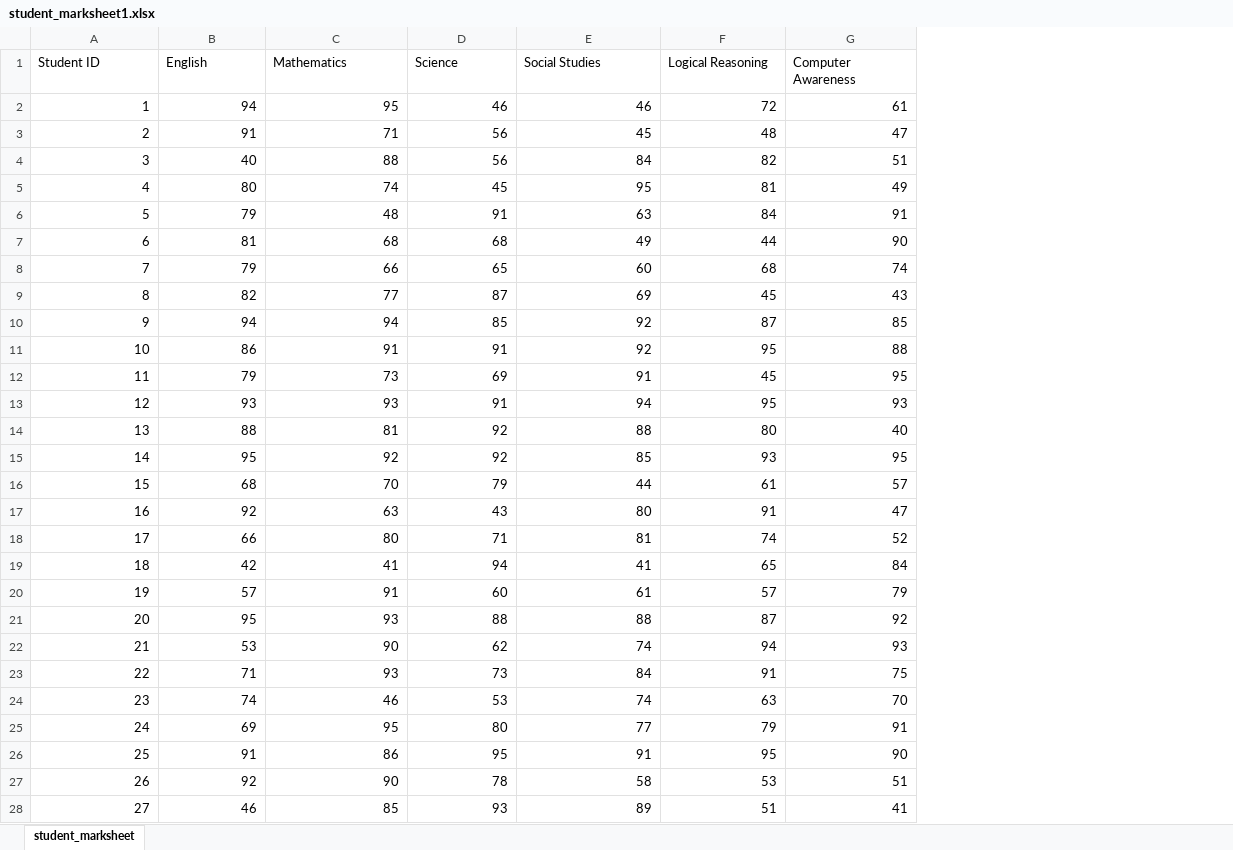
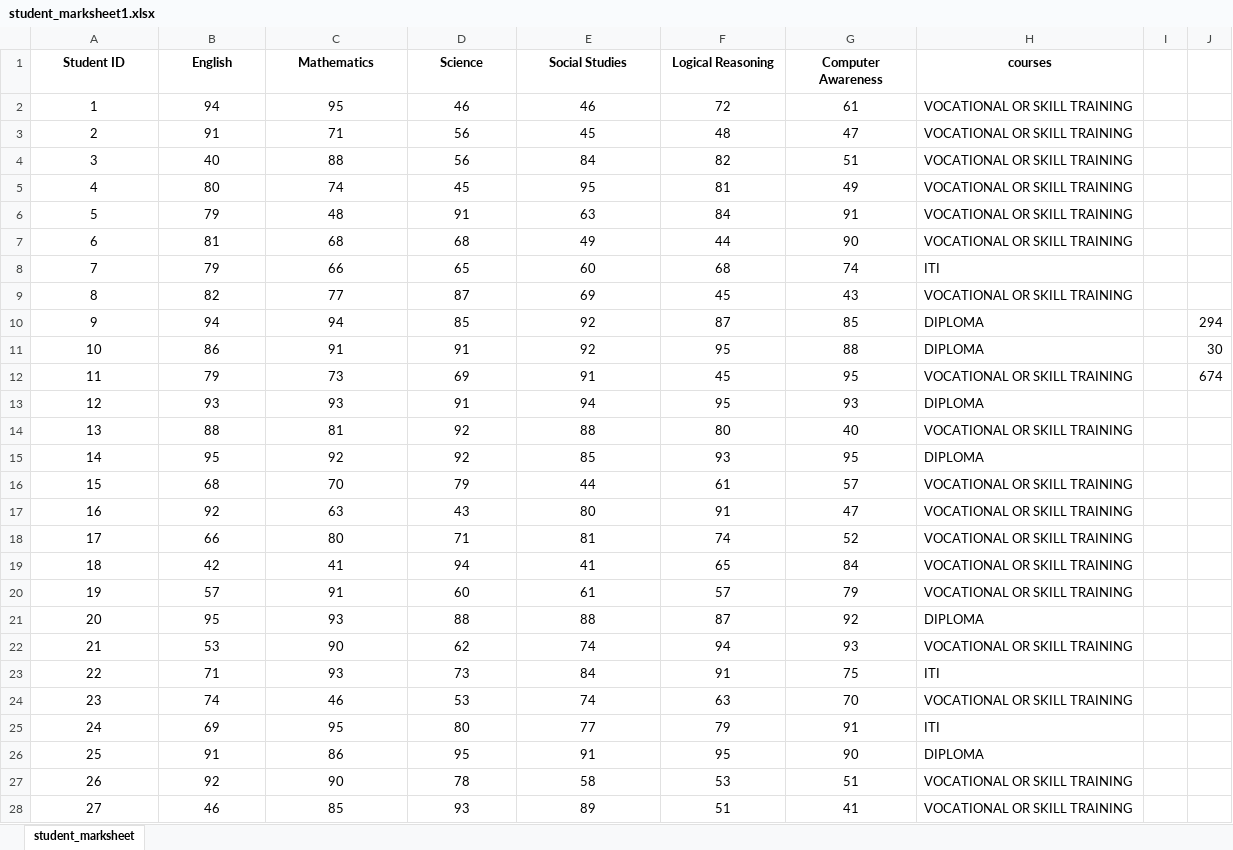
Before and after one commit to tikna1234/minor-project, an Excel workbook: student_marksheet1.xlsx, sheet student_marksheet, drawn as a sheet; only a part is shown; values as stored, in another font and other column widths than the file's, no borders; the diff covers the shown part only; the diff names each change by its address in the sheet, - before the commit and + after, or states it on an @@ line.

Commit message:
Update student_marksheet1.xlsx

```diff
--- a/student_marksheet1.xlsx (sheet student_marksheet)
+++ b/student_marksheet1.xlsx (sheet student_marksheet)
+column H (courses), rows 2-28: VOCATIONAL OR SKILL TRAINING | VOCATIONAL OR SKILL TRAINING | VOCATIONAL OR SKILL TRAINING | VOCATIONAL OR SKILL TRAINING | VOCATIONAL OR SKILL TRAINING | VOCATIONAL OR SKILL TRAINING | ITI | VOCATIONAL OR SKILL TRAINING | DIPLOMA | DIPLOMA | VOCATIONAL OR SKILL TRAINING | DIPLOMA | VOCATIONAL OR SKILL TRAINING | DIPLOMA | VOCATIONAL OR SKILL TRAINING | VOCATIONAL OR SKILL TRAINING | VOCATIONAL OR SKILL TRAINING | VOCATIONAL OR SKILL TRAINING | VOCATIONAL OR SKILL TRAINING | DIPLOMA | VOCATIONAL OR SKILL TRAINING | ITI | VOCATIONAL OR SKILL TRAINING | ITI | DIPLOMA | VOCATIONAL OR SKILL TRAINING | VOCATIONAL OR SKILL TRAINING
+column I, empty
+column J, rows 10-12: 294 | 30 | 674
@@ A1:G1 bold: off → on, alignment: left → center @@
-A2:G28 alignment: right
+A2:G28 alignment: center
```
Also changed, not shown: cell formats elsewhere in this sheet.
